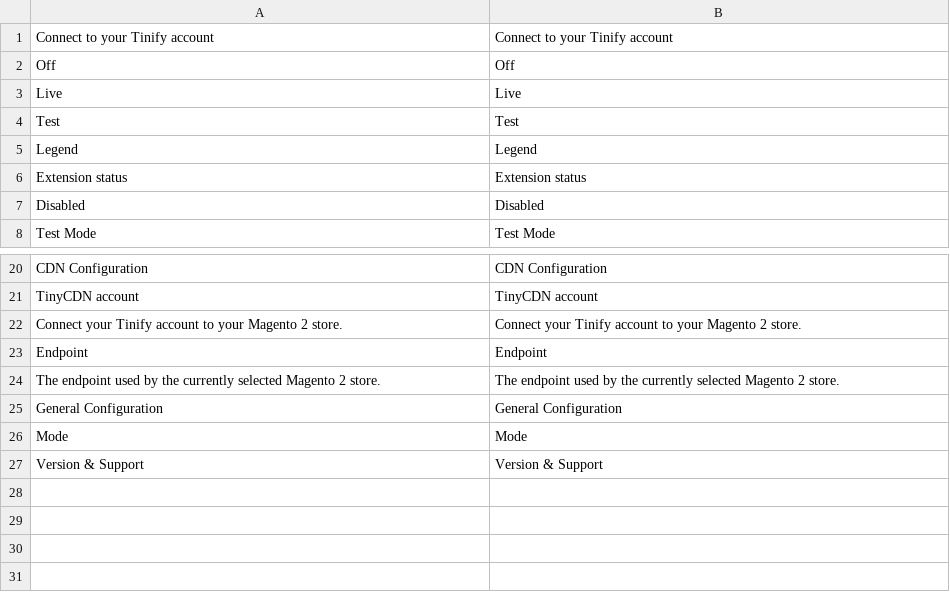
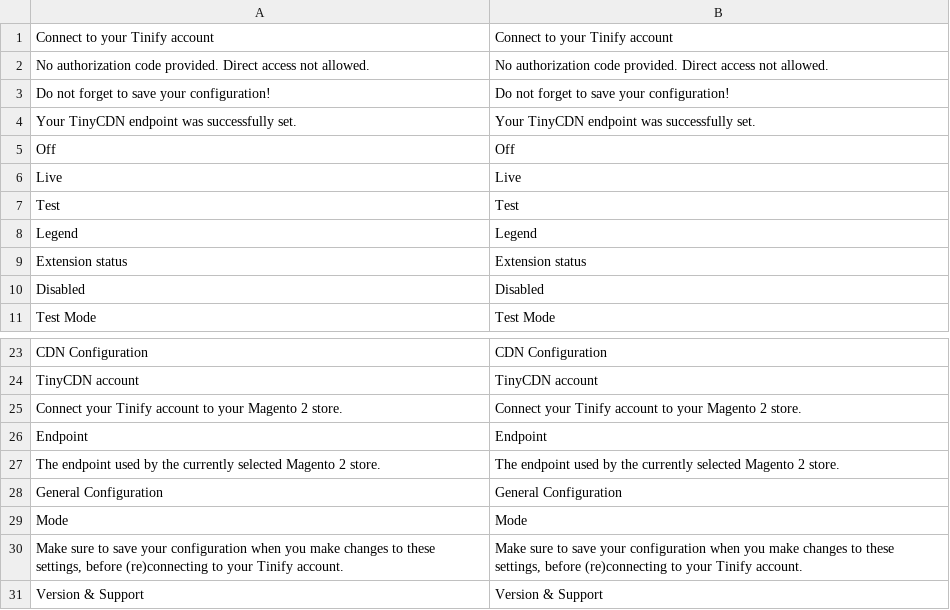
Before and after one commit to tig-nl/tinifycdn-magento2, a CSV file: i18n/en_US.csv, drawn as a sheet; only a part is shown, gaps mark what is left out.

Commit message:
Added translations-file (en_US).

```diff
--- a/i18n/en_US.csv
+++ b/i18n/en_US.csv
@@ -1,2 +1,5 @@
 "Connect to your Tinify account","Connect to your Tinify account"
+"No authorization code provided. Direct access not allowed.","No authorization code provided. Direct access not allowed."
+"Do not forget to save your configuration!","Do not forget to save your configuration!"
+"Your TinyCDN endpoint was successfully set.","Your TinyCDN endpoint was successfully set."
 Off,Off
@@ -26,2 +29,3 @@ Endpoint,Endpoint
 Mode,Mode
+"Make sure to save your configuration when you make changes to these settings, before (re)connecting to your Tinify account.","Make sure to save your configuration when you make changes to these settings, before (re)connecting to your Tinify account."
 "Version & Support","Version & Support"
```
